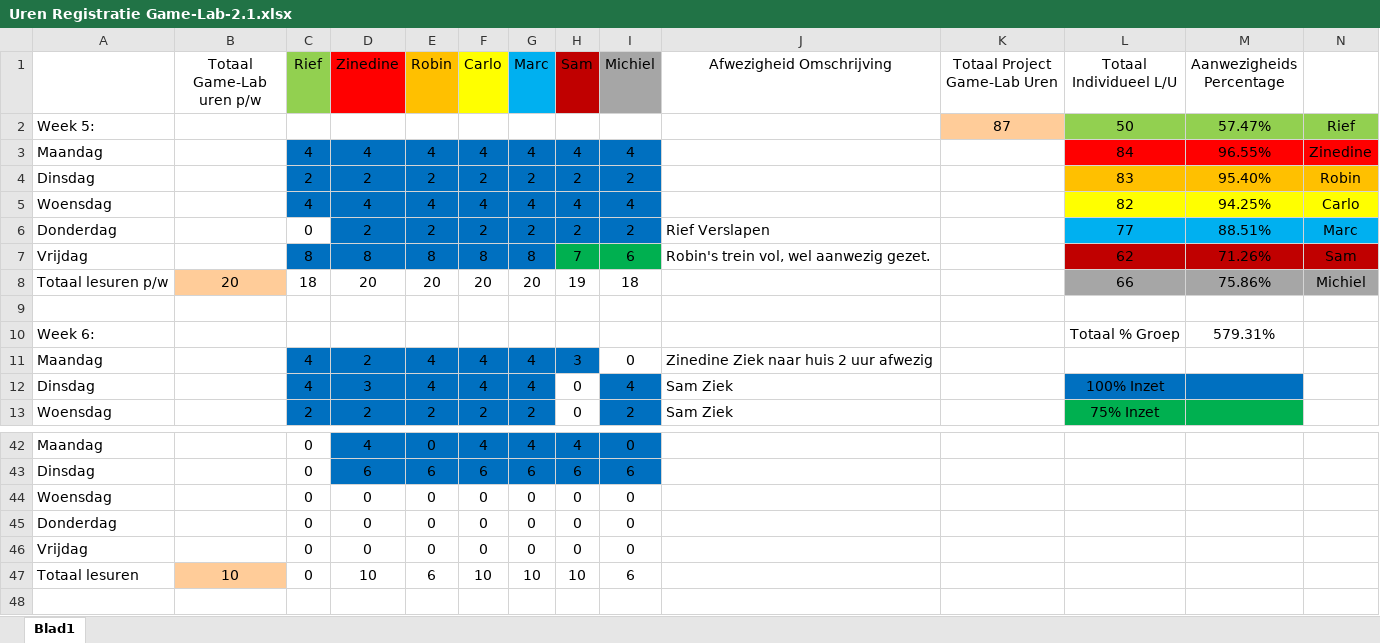
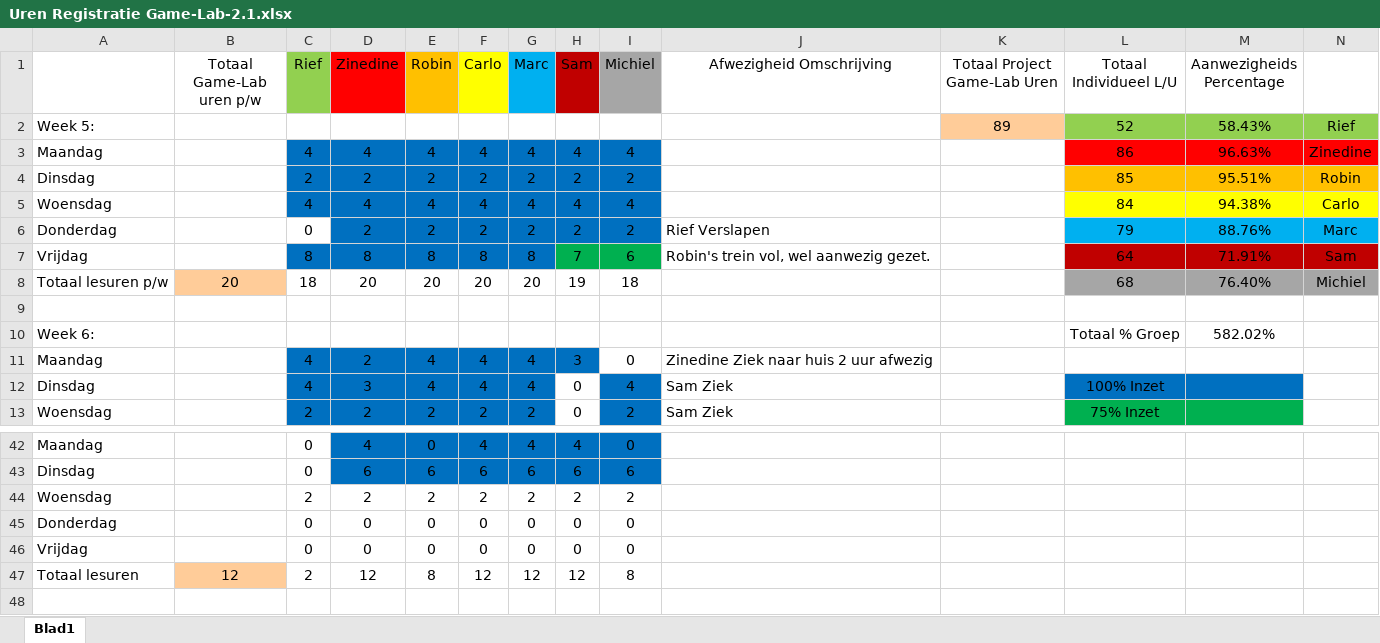
Before and after one commit to ryuiji/FPS, an Excel workbook: Algemeen/Uren Registratie Game-Lab-2.1.xlsx, sheet Blad1, drawn as a sheet; only a part is shown, gaps mark what is left out; values as stored, in another font and other column widths than the file's, no borders; removed rows and columns are numbered as before the commit, all else as after; the diff names each change by its address in the sheet, - before the commit and + after, or states it on an @@ line.

Commit message:
Uren Registratie

```diff
--- a/Algemeen/Uren Registratie Game-Lab-2.1.xlsx (sheet Blad1)
+++ b/Algemeen/Uren Registratie Game-Lab-2.1.xlsx (sheet Blad1)
-K2 (Totaal Project Game-Lab Uren): 87
+K2 (Totaal Project Game-Lab Uren): 89
-L2 (Totaal Individueel L/U): 50
+L2 (Totaal Individueel L/U): 52
-M2 (Aanwezigheids Percentage): 57.47%
+M2 (Aanwezigheids Percentage): 58.43%
-L3 (Totaal Individueel L/U): 84
+L3 (Totaal Individueel L/U): 86
-M3 (Aanwezigheids Percentage): 96.55%
+M3 (Aanwezigheids Percentage): 96.63%
-L4 (Totaal Individueel L/U): 83
+L4 (Totaal Individueel L/U): 85
-M4 (Aanwezigheids Percentage): 95.40%
+M4 (Aanwezigheids Percentage): 95.51%
-L5 (Totaal Individueel L/U): 82
+L5 (Totaal Individueel L/U): 84
-M5 (Aanwezigheids Percentage): 94.25%
+M5 (Aanwezigheids Percentage): 94.38%
-L6 (Totaal Individueel L/U): 77
+L6 (Totaal Individueel L/U): 79
-M6 (Aanwezigheids Percentage): 88.51%
+M6 (Aanwezigheids Percentage): 88.76%
-L7 (Totaal Individueel L/U): 62
+L7 (Totaal Individueel L/U): 64
-M7 (Aanwezigheids Percentage): 71.26%
+M7 (Aanwezigheids Percentage): 71.91%
-L8 (Totaal Individueel L/U): 66
+L8 (Totaal Individueel L/U): 68
-M8 (Aanwezigheids Percentage): 75.86%
+M8 (Aanwezigheids Percentage): 76.40%
-M10 (Aanwezigheids Percentage): 579.31%
+M10 (Aanwezigheids Percentage): 582.02%
-row 44: Woensdag |  | 0 | 0 | 0 | 0 | 0 | 0 | 0
+row 44: Woensdag |  | 2 | 2 | 2 | 2 | 2 | 2 | 2
-row 47: Totaal lesuren | 10 | 0 | 10 | 6 | 10 | 10 | 10 | 6
+row 47: Totaal lesuren | 12 | 2 | 12 | 8 | 12 | 12 | 12 | 8
```
